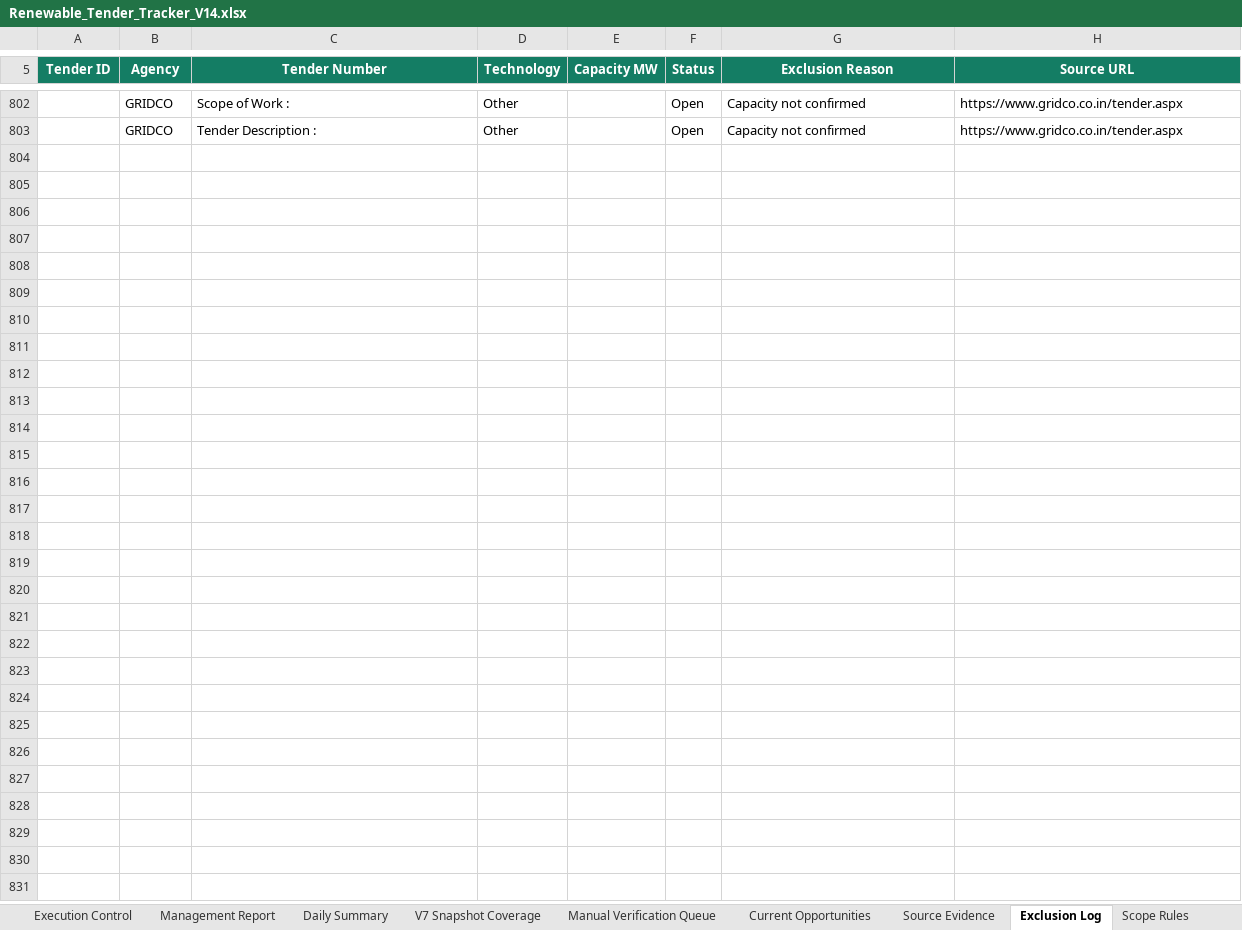
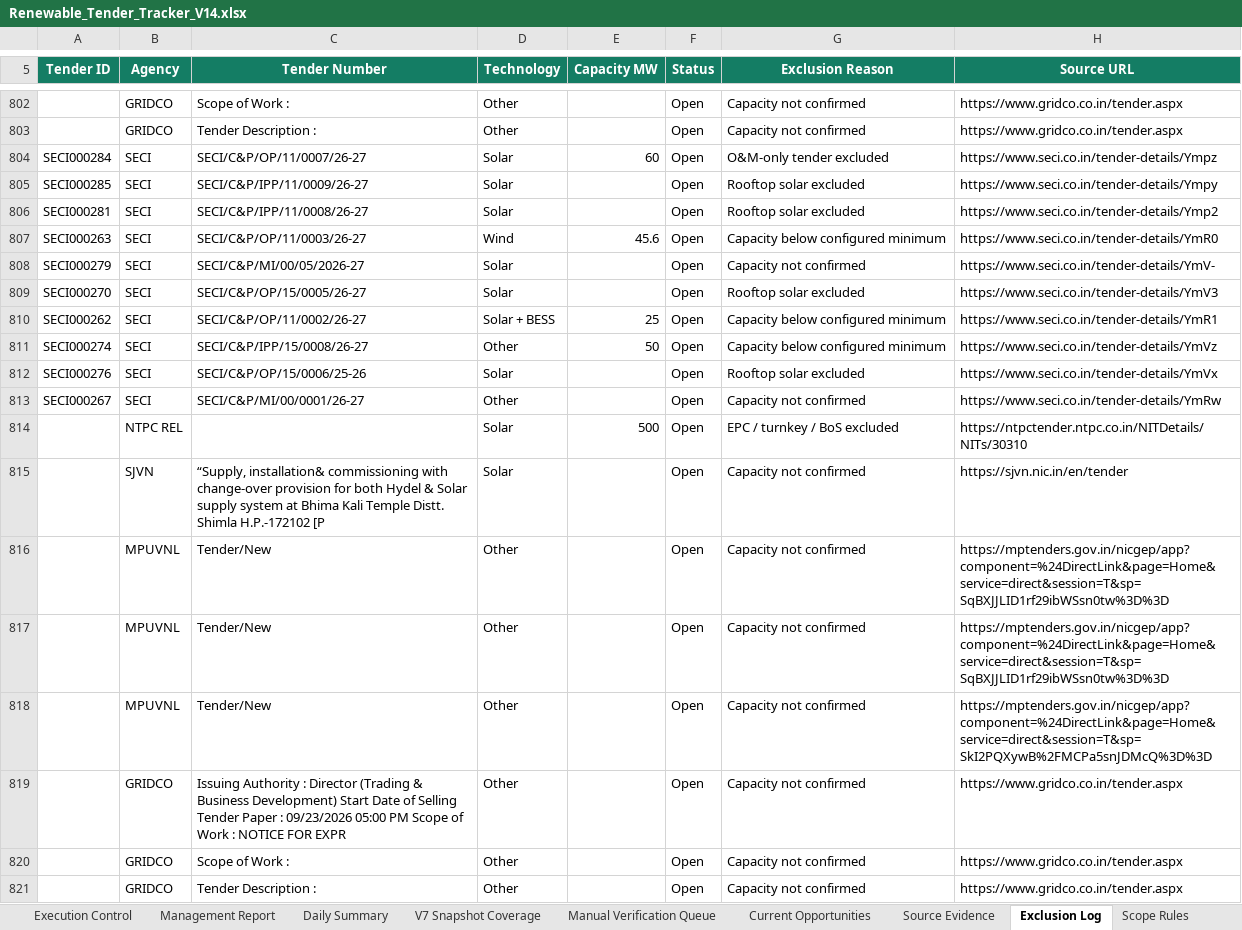
Before and after one commit to omi54321/Renewable-tender-tracker, an Excel workbook: Output/Renewable_Tender_Tracker_V14.xlsx, sheet Exclusion Log, drawn as a sheet; only a part is shown, gaps mark what is left out; values as stored, in another font and other column widths than the file's, no borders; table styles not drawn; the diff names each change by its address in the sheet, - before the commit and + after, or states it on an @@ line.

Commit message:
V14 automated tender update 2026-10-04 08:58 UTC

```diff
--- a/Output/Renewable_Tender_Tracker_V14.xlsx (sheet Exclusion Log)
+++ b/Output/Renewable_Tender_Tracker_V14.xlsx (sheet Exclusion Log)
+row 804: SECI000284 | SECI | SECI/C&P/OP/11/0007/26-27 | Solar | 60 | Open | O&M-only tender excluded | https://www.seci.co.in/tender-details/Ympz
+row 805: SECI000285 | SECI | SECI/C&P/IPP/11/0009/26-27 | Solar |  | Open | Rooftop solar excluded | https://www.seci.co.in/tender-details/Ympy
+row 806: SECI000281 | SECI | SECI/C&P/IPP/11/0008/26-27 | Solar |  | Open | Rooftop solar excluded | https://www.seci.co.in/tender-details/Ymp2
+row 807: SECI000263 | SECI | SECI/C&P/OP/11/0003/26-27 | Wind | 45.6 | Open | Capacity below configured minimum | https://www.seci.co.in/tender-details/YmR0
+row 808: SECI000279 | SECI | SECI/C&P/MI/00/05/2026-27 | Solar |  | Open | Capacity not confirmed | https://www.seci.co.in/tender-details/YmV-
+row 809: SECI000270 | SECI | SECI/C&P/OP/15/0005/26-27 | Solar |  | Open | Rooftop solar excluded | https://www.seci.co.in/tender-details/YmV3
+row 810: SECI000262 | SECI | SECI/C&P/OP/11/0002/26-27 | Solar + BESS | 25 | Open | Capacity below configured minimum | https://www.seci.co.in/tender-details/YmR1
+row 811: SECI000274 | SECI | SECI/C&P/IPP/15/0008/26-27 | Other | 50 | Open | Capacity below configured minimum | https://www.seci.co.in/tender-details/YmVz
+row 812: SECI000276 | SECI | SECI/C&P/OP/15/0006/25-26 | Solar |  | Open | Rooftop solar excluded | https://www.seci.co.in/tender-details/YmVx
+row 813: SECI000267 | SECI | SECI/C&P/MI/00/0001/26-27 | Other |  | Open | Capacity not confirmed | https://www.seci.co.in/tender-details/YmRw
+row 814:  | NTPC REL |  | Solar | 500 | Open | EPC / turnkey / BoS excluded | https://ntpctender.ntpc.co.in/NITDetails/NITs/30310
+row 815:  | SJVN | “Supply, installation& commissioning with change-over provision for both Hydel & Solar supply system at Bhima Kali Temple Distt. Shimla H.P.-172102 [P | Solar |  | Open | Capacity not confirmed | https://sjvn.nic.in/en/tender
+row 816:  | MPUVNL | Tender/New | Other |  | Open | Capacity not confirmed | https://mptenders.gov.in/nicgep/app?component=%24DirectLink&page=Home&service=direct&session=T&sp=SqBXJJLID1rf29ibWSsn0tw%3D%3D
+row 817:  | MPUVNL | Tender/New | Other |  | Open | Capacity not confirmed | https://mptenders.gov.in/nicgep/app?component=%24DirectLink&page=Home&service=direct&session=T&sp=SqBXJJLID1rf29ibWSsn0tw%3D%3D
+row 818:  | MPUVNL | Tender/New | Other |  | Open | Capacity not confirmed | https://mptenders.gov.in/nicgep/app?component=%24DirectLink&page=Home&service=direct&session=T&sp=SkI2PQXywB%2FMCPa5snJDMcQ%3D%3D
+row 819:  | GRIDCO | Issuing Authority : Director (Trading & Business Development) Start Date of Selling Tender Paper : 09/23/2026 05:00 PM Scope of Work : NOTICE FOR EXPR | Other |  | Open | Capacity not confirmed | https://www.gridco.co.in/tender.aspx
+row 820:  | GRIDCO | Scope of Work : | Other |  | Open | Capacity not confirmed | https://www.gridco.co.in/tender.aspx
+row 821:  | GRIDCO | Tender Description : | Other |  | Open | Capacity not confirmed | https://www.gridco.co.in/tender.aspx
```
Also changed, not shown: sheet Automation Status, sheet Master Tenders, 4 other files.
